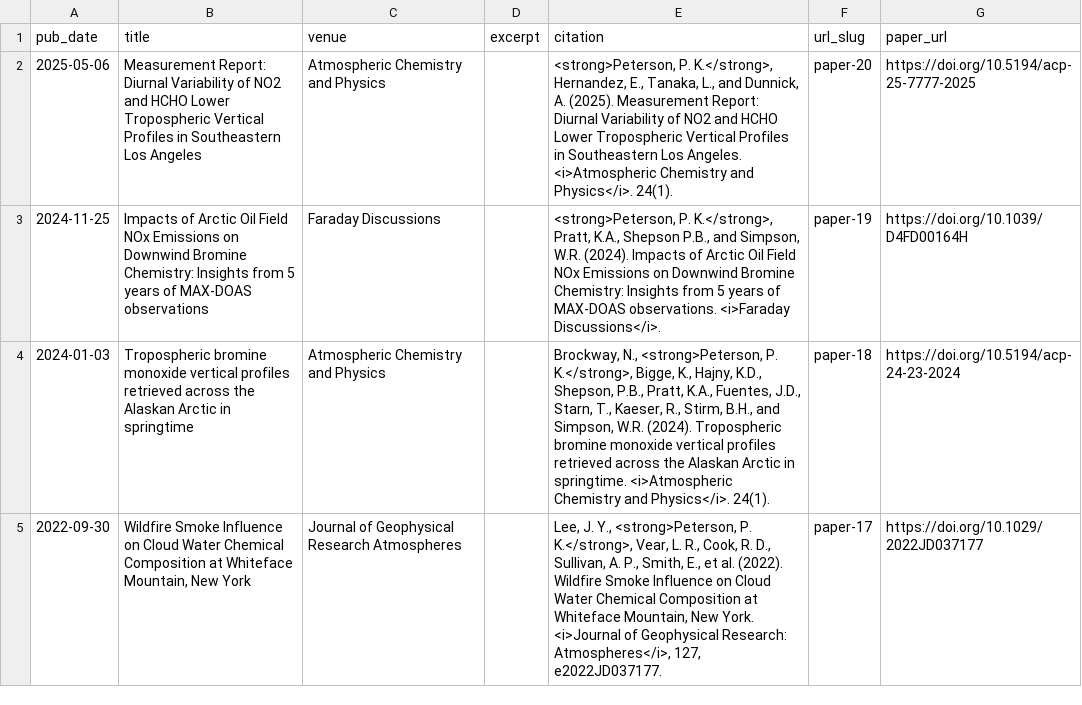
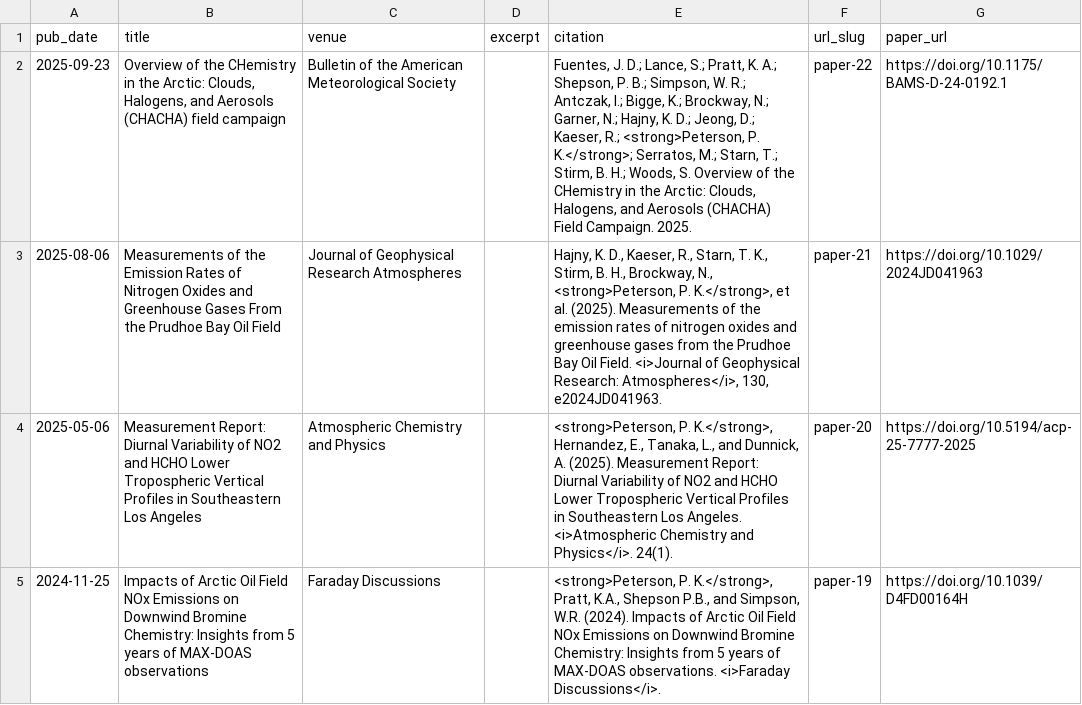
Before and after one commit to pkpeterson/pkpeterson.github.io, a TSV file: markdown_generator/publications.tsv, drawn as a sheet; only a part is shown; the shorter side is filled out with more unchanged rows.

```diff
--- a/markdown_generator/publications.tsv
+++ b/markdown_generator/publications.tsv
@@ -1,2 +1,4 @@
 pub_date	title	venue	excerpt	citation	url_slug	paper_url
+2025-09-23	Overview of the CHemistry in the Arctic: Clouds, Halogens, and Aerosols (CHACHA) field campaign	Bulletin of the American Meteorological Society		Fuentes, J. D.; Lance, S.; Pratt, K. A.; Shepson, P. B.; Simpson, W. R.; Antczak, I.; Bigge, K.; Brockway, N.; Garner, N.; Hajny, K. D.; Jeong, D.; Kaeser, R.; <strong>Peterson, P. K.</strong>; Serratos, M.; Starn, T.; Stirm, B. H.; Woods, S. Overview of the CHemistry in the Arctic: Clouds, Halogens, and Aerosols (CHACHA) Field Campaign. 2025.	paper-22	https://doi.org/10.1175/BAMS-D-24-0192.1
+2025-08-06	Measurements of the Emission Rates of Nitrogen Oxides and Greenhouse Gases From the Prudhoe Bay Oil Field	Journal of Geophysical Research Atmospheres		Hajny, K. D., Kaeser, R., Starn, T. K., Stirm, B. H., Brockway, N., <strong>Peterson, P. K.</strong>, et al. (2025). Measurements of the emission rates of nitrogen oxides and greenhouse gases from the Prudhoe Bay Oil Field. <i>Journal of Geophysical Research: Atmospheres</i>, 130, e2024JD041963.	paper-21	https://doi.org/10.1029/2024JD041963
 2025-05-06	Measurement Report: Diurnal Variability of NO2 and HCHO Lower Tropospheric Vertical Profiles in Southeastern Los Angeles	Atmospheric Chemistry and Physics		<strong>Peterson, P. K.</strong>, Hernandez, E., Tanaka, L., and Dunnick, A. (2025). Measurement Report: Diurnal Variability of NO2 and HCHO Lower Tropospheric Vertical Profiles in Southeastern Los Angeles. <i>Atmospheric Chemistry and Physics</i>. 24(1).	paper-20	https://doi.org/10.5194/acp-25-7777-2025
```
Also changed, not shown: 2 other files.
